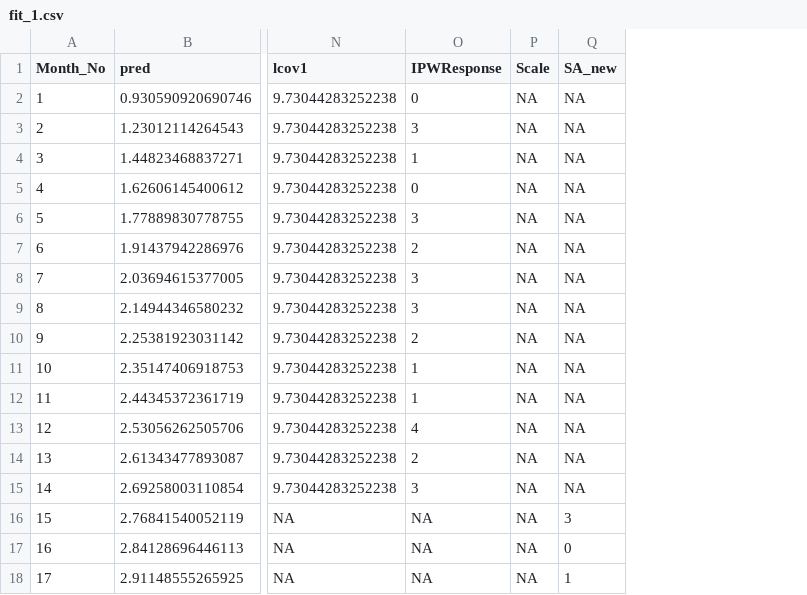
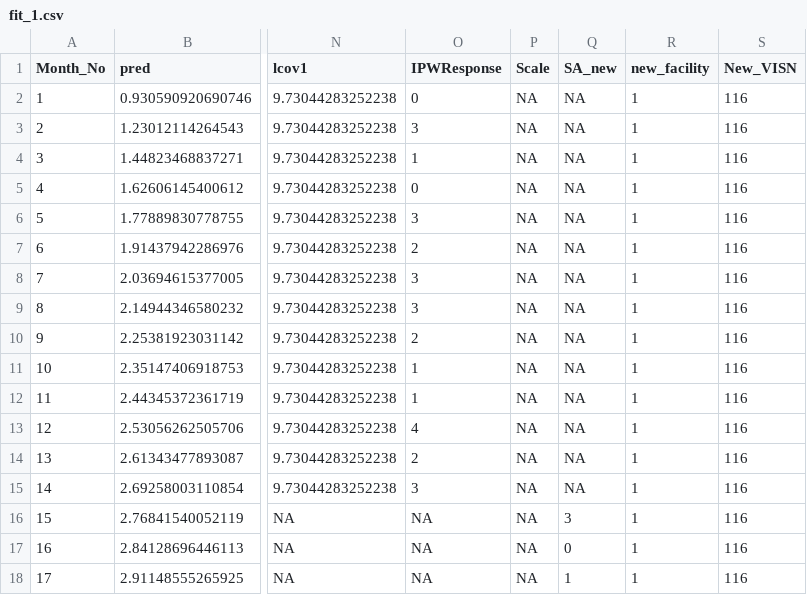
Before and after one commit to VHAINNOVATIONS/PerceptiveReach, a CSV file: Prediction/R/gold/fit_1.csv, drawn as a sheet; only a part is shown, gaps mark what is left out; the diff names each change by its address in the sheet, - before the commit and + after, or states it on an @@ line.

Commit message:
add new_facility and new_visn to output

```diff
--- a/Prediction/R/gold/fit_1.csv
+++ b/Prediction/R/gold/fit_1.csv
+column R (new_facility), rows 2-18: all 1
+column S (New_VISN), rows 2-18: all 116
```
Also changed, not shown: Prediction/R/gold/fit_4.csv, Prediction/R/gold/plot_1.csv, 2 other files.
